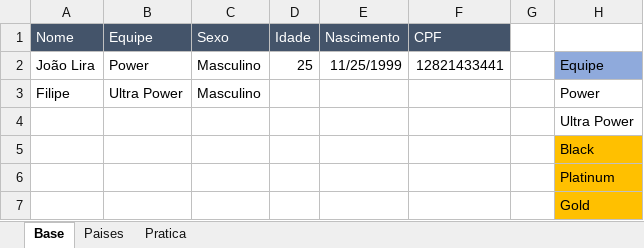
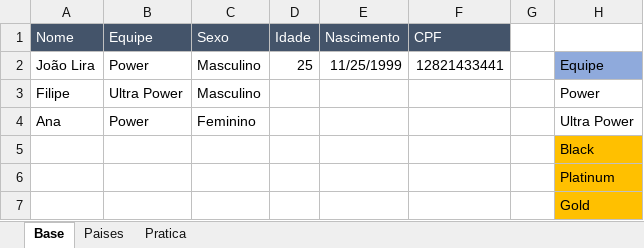
Before and after one commit to filipeAugusto99/Excel, an Excel workbook: 4-FerramentasDeDados/13. Validação de Dados - Replicando Validações - Material(1).xlsx, sheet Base, drawn as a sheet; values as stored, in another font and other column widths than the file's, no borders; table styles not drawn; removed rows and columns are numbered as before the commit, all else as after; the diff names each change by its address in the sheet, - before the commit and + after, or states it on an @@ line.

```diff
--- a/4-FerramentasDeDados/13. Validação de Dados - Replicando Validações - Material(1).xlsx (sheet Base)
+++ b/4-FerramentasDeDados/13. Validação de Dados - Replicando Validações - Material(1).xlsx (sheet Base)
-row 4:  |  |  |  |  |  |  | Ultra Power
+row 4: Ana | Power | Feminino |  |  |  |  | Ultra Power
```
Also changed, not shown: 4-FerramentasDeDados/14. Validação de Dados - Atualização Automática - Material(1).xlsx, 1 other file.
